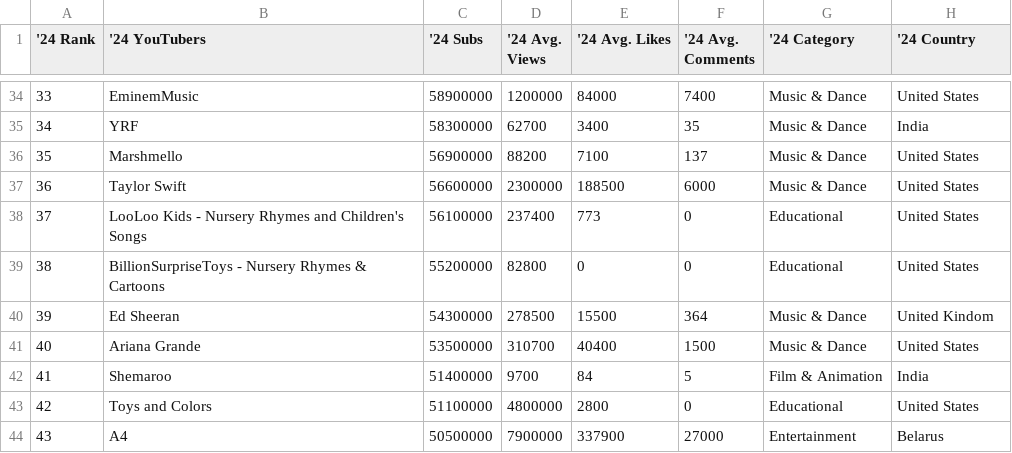
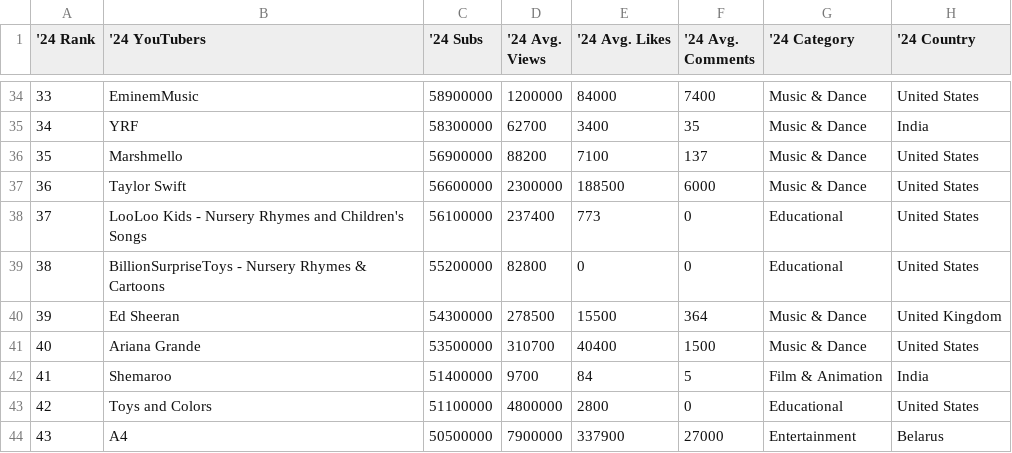
Before and after one commit to metguy/trending_youtubers, a CSV file: cleaned_data/newstats.csv, drawn as a sheet; only a part is shown, gaps mark what is left out.

Commit message:
created new csv after making corrections to the spelling on the country

```diff
--- a/cleaned_data/newstats.csv
+++ b/cleaned_data/newstats.csv
@@ -39,3 +39,3 @@
 38,BillionSurpriseToys  - Nursery Rhymes & Cartoons,55200000,82800,0,0,Educational,United States
-39,Ed Sheeran,54300000,278500,15500,364,Music & Dance,United Kindom
+39,Ed Sheeran,54300000,278500,15500,364,Music & Dance,United Kingdom
 40,Ariana Grande,53500000,310700,40400,1500,Music & Dance,United States
```
